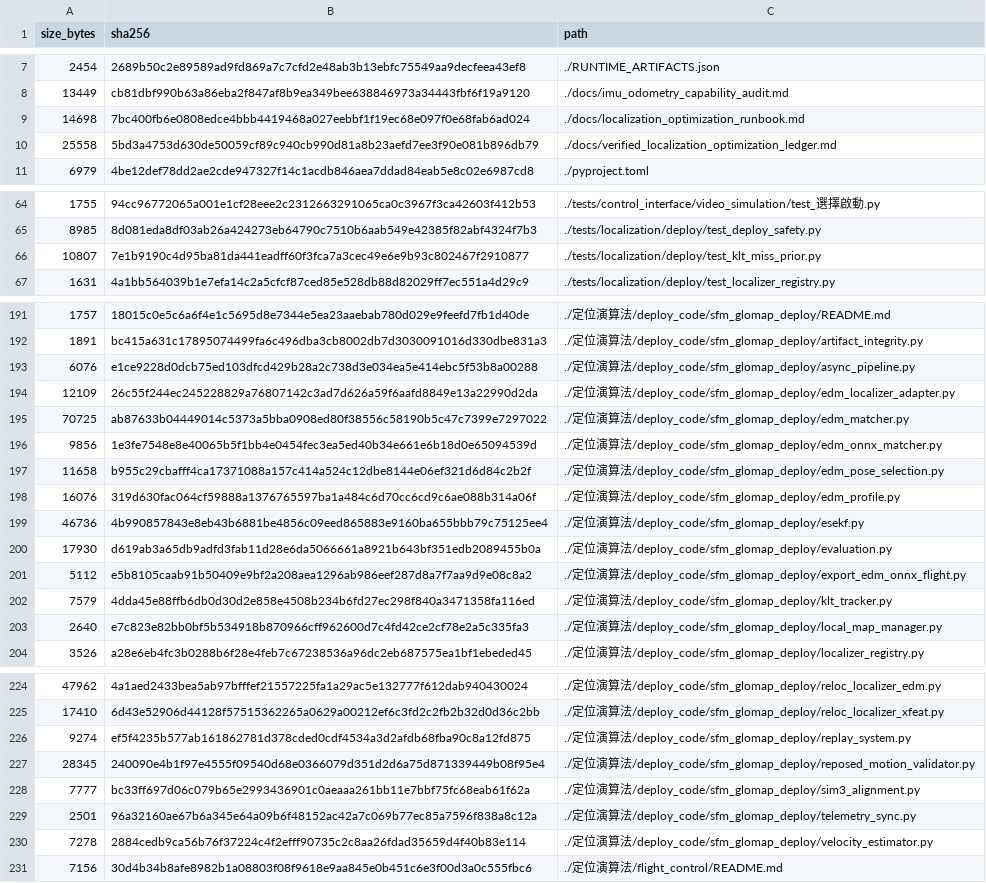
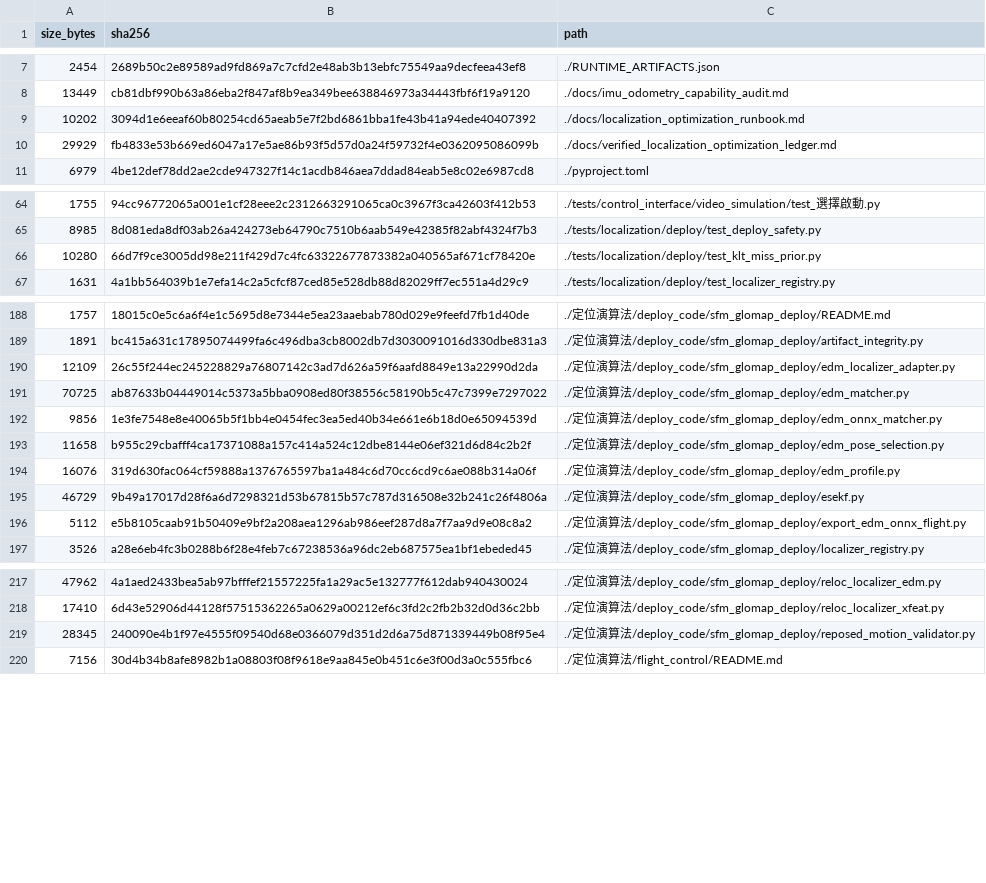
Before and after one commit to 1122-gggggg/wulai-sfm-localization, a TSV file: MANIFEST.tsv, drawn as a sheet; only a part is shown, gaps mark what is left out; the diff covers the shown part only.

```diff
--- a/MANIFEST.tsv
+++ b/MANIFEST.tsv
@@ -8,4 +8,4 @@ size_bytes	sha256	path
 13449	cb81dbf990b63a86eba2f847af8b9ea349bee638846973a34443fbf6f19a9120	./docs/imu_odometry_capability_audit.md
-14698	7bc400fb6e0808edce4bbb4419468a027eebbf1f19ec68e097f0e68fab6ad024	./docs/localization_optimization_runbook.md
-25558	5bd3a4753d630de50059cf89c940cb990d81a8b23aefd7ee3f90e081b896db79	./docs/verified_localization_optimization_ledger.md
+10202	3094d1e6eeaf60b80254cd65aeab5e7f2bd6861bba1fe43b41a94ede40407392	./docs/localization_optimization_runbook.md
+29929	fb4833e53b669ed6047a17e5ae86b93f5d57d0a24f59732f4e0362095086099b	./docs/verified_localization_optimization_ledger.md
 6979	4be12def78dd2ae2cde947327f14c1acdb846aea7ddad84eab5e8c02e6987cd8	./pyproject.toml
@@ -65,3 +65,3 @@ size_bytes	sha256	path
 8985	8d081eda8df03ab26a424273eb64790c7510b6aab549e42385f82abf4324f7b3	./tests/localization/deploy/test_deploy_safety.py
-10807	7e1b9190c4d95ba81da441eadff60f3fca7a3cec49e6e9b93c802467f2910877	./tests/localization/deploy/test_klt_miss_prior.py
+10280	66d7f9ce3005dd98e211f429d7c4fc63322677873382a040565af671cf78420e	./tests/localization/deploy/test_klt_miss_prior.py
 1631	4a1bb564039b1e7efa14c2a5cfcf87ced85e528db88d82029ff7ec551a4d29c9	./tests/localization/deploy/test_localizer_registry.py
@@ -192,3 +189,2 @@ size_bytes	sha256	path
 1891	bc415a631c17895074499fa6c496dba3cb8002db7d3030091016d330dbe831a3	./定位演算法/deploy_code/sfm_glomap_deploy/artifact_integrity.py
-6076	e1ce9228d0dcb75ed103dfcd429b28a2c738d3e034ea5e414ebc5f53b8a00288	./定位演算法/deploy_code/sfm_glomap_deploy/async_pipeline.py
 12109	26c55f244ec245228829a76807142c3ad7d626a59f6aafd8849e13a22990d2da	./定位演算法/deploy_code/sfm_glomap_deploy/edm_localizer_adapter.py
@@ -198,7 +194,4 @@ size_bytes	sha256	path
 16076	319d630fac064cf59888a1376765597ba1a484c6d70cc6cd9c6ae088b314a06f	./定位演算法/deploy_code/sfm_glomap_deploy/edm_profile.py
-46736	4b990857843e8eb43b6881be4856c09eed865883e9160ba655bbb79c75125ee4	./定位演算法/deploy_code/sfm_glomap_deploy/esekf.py
-17930	d619ab3a65db9adfd3fab11d28e6da5066661a8921b643bf351edb2089455b0a	./定位演算法/deploy_code/sfm_glomap_deploy/evaluation.py
+46729	9b49a17017d28f6a6d7298321d53b67815b57c787d316508e32b241c26f4806a	./定位演算法/deploy_code/sfm_glomap_deploy/esekf.py
 5112	e5b8105caab91b50409e9bf2a208aea1296ab986eef287d8a7f7aa9d9e08c8a2	./定位演算法/deploy_code/sfm_glomap_deploy/export_edm_onnx_flight.py
-7579	4dda45e88ffb6db0d30d2e858e4508b234b6fd27ec298f840a3471358fa116ed	./定位演算法/deploy_code/sfm_glomap_deploy/klt_tracker.py
-2640	e7c823e82bb0bf5b534918b870966cff962600d7c4fd42ce2cf78e2a5c335fa3	./定位演算法/deploy_code/sfm_glomap_deploy/local_map_manager.py
 3526	a28e6eb4fc3b0288b6f28e4feb7c67238536a96dc2eb687575ea1bf1ebeded45	./定位演算法/deploy_code/sfm_glomap_deploy/localizer_registry.py
@@ -225,7 +218,3 @@ size_bytes	sha256	path
 17410	6d43e52906d44128f57515362265a0629a00212ef6c3fd2c2fb2b32d0d36c2bb	./定位演算法/deploy_code/sfm_glomap_deploy/reloc_localizer_xfeat.py
-9274	ef5f4235b577ab161862781d378cded0cdf4534a3d2afdb68fba90c8a12fd875	./定位演算法/deploy_code/sfm_glomap_deploy/replay_system.py
 28345	240090e4b1f97e4555f09540d68e0366079d351d2d6a75d871339449b08f95e4	./定位演算法/deploy_code/sfm_glomap_deploy/reposed_motion_validator.py
-7777	bc33ff697d06c079b65e2993436901c0aeaaa261bb11e7bbf75fc68eab61f62a	./定位演算法/deploy_code/sfm_glomap_deploy/sim3_alignment.py
-2501	96a32160ae67b6a345e64a09b6f48152ac42a7c069b77ec85a7596f838a8c12a	./定位演算法/deploy_code/sfm_glomap_deploy/telemetry_sync.py
-7278	2884cedb9ca56b76f37224c4f2efff90735c2c8aa26fdad35659d4f40b83e114	./定位演算法/deploy_code/sfm_glomap_deploy/velocity_estimator.py
 7156	30d4b34b8afe8982b1a08803f08f9618e9aa845e0b451c6e3f00d3a0c555fbc6	./定位演算法/flight_control/README.md
```
Also changed, not shown: 3 removed rows and 1 edited cell elsewhere in this file, 17 other files.
